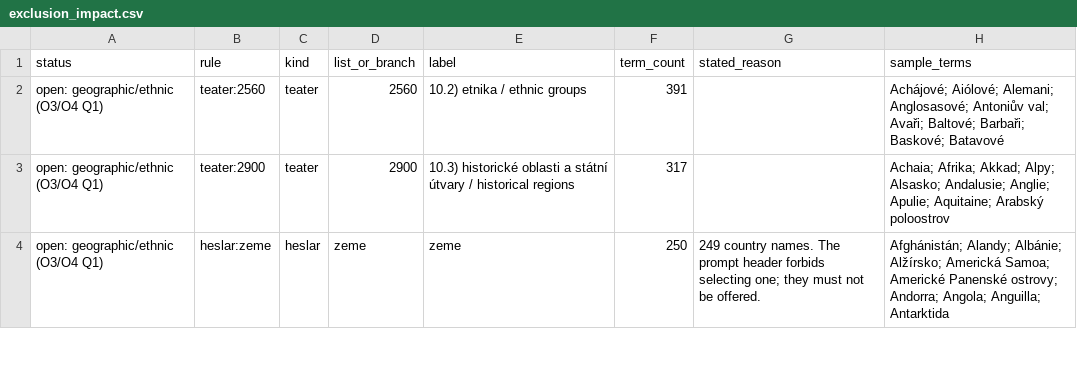
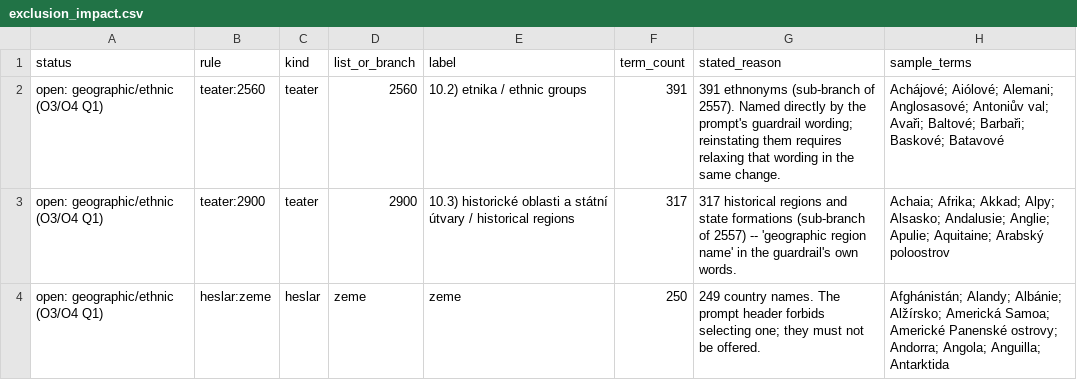
Before and after one commit to ufal/atrium-nlp-enrich, a CSV file: data_samples/vocab/exclusion_impact.csv, drawn as a sheet; only a part is shown; the diff covers the shown part only.

```diff
--- a/data_samples/vocab/exclusion_impact.csv
+++ b/data_samples/vocab/exclusion_impact.csv
@@ -1,4 +1,4 @@
 status,rule,kind,list_or_branch,label,term_count,stated_reason,sample_terms
-open: geographic/ethnic (O3/O4 Q1),teater:2560,teater,2560,10.2) etnika / ethnic groups,391,,Achájové; Aiólové; Alemani; Anglosasové; Antoniův val; Avaři; Baltové; Barbaři; Baskové; Batavové
-open: geographic/ethnic (O3/O4 Q1),teater:2900,teater,2900,10.3) historické oblasti a státní útvary / historical regions,317,,Achaia; Afrika; Akkad; Alpy; Alsasko; Andalusie; Anglie; Apulie; Aquitaine; Arabský poloostrov
+open: geographic/ethnic (O3/O4 Q1),teater:2560,teater,2560,10.2) etnika / ethnic groups,391,391 ethnonyms (sub-branch of 2557). Named directly by the prompt's guardrail wording; reinstating them requires relaxing that wording in the same change.,Achájové; Aiólové; Alemani; Anglosasové; Antoniův val; Avaři; Baltové; Barbaři; Baskové; Batavové
+open: geographic/ethnic (O3/O4 Q1),teater:2900,teater,2900,10.3) historické oblasti a státní útvary / historical regions,317,317 historical regions and state formations (sub-branch of 2557) -- 'geographic region name' in the guardrail's own words.,Achaia; Afrika; Akkad; Alpy; Alsasko; Andalusie; Anglie; Apulie; Aquitaine; Arabský poloostrov
 open: geographic/ethnic (O3/O4 Q1),heslar:zeme,heslar,zeme,zeme,250,249 country names. The prompt header forbids selecting one; they must not be offered.,Afghánistán; Alandy; Albánie; Alžírsko; Americká Samoa; Americké Panenské ostrovy; Andorra; Angola; Anguilla; Antarktida
```
Also changed, not shown: 4 edited cells elsewhere in this file, data_samples/vocab/amcr_placement_audit.csv, data_samples/vocab/composite_pairs.csv, 17 other files.
